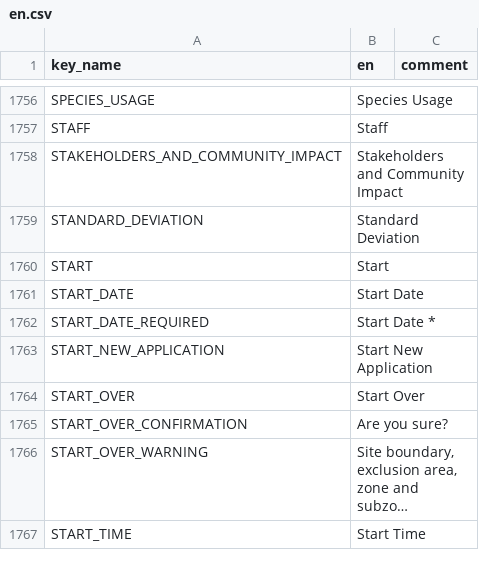
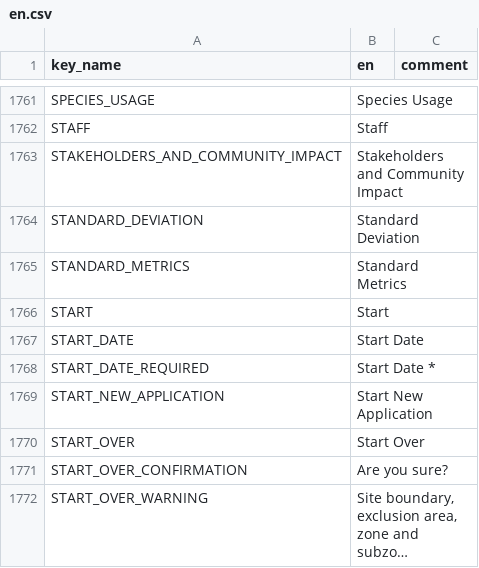
Before and after one commit to terraware/terraware-web, a CSV file: src/strings/csv/en.csv, drawn as a sheet; only a part is shown, gaps mark what is left out; the shorter side is filled out with more unchanged rows; long unchanged cells end in …; the diff covers the shown part only; the diff names each change by its address in the sheet, - before the commit and + after, or states it on an @@ line.

```diff
--- a/src/strings/csv/en.csv
+++ b/src/strings/csv/en.csv
+row 1765: STANDARD_METRICS | Standard Metrics
```
Also changed, not shown: 5 added rows elsewhere in this file, 1 other file.
